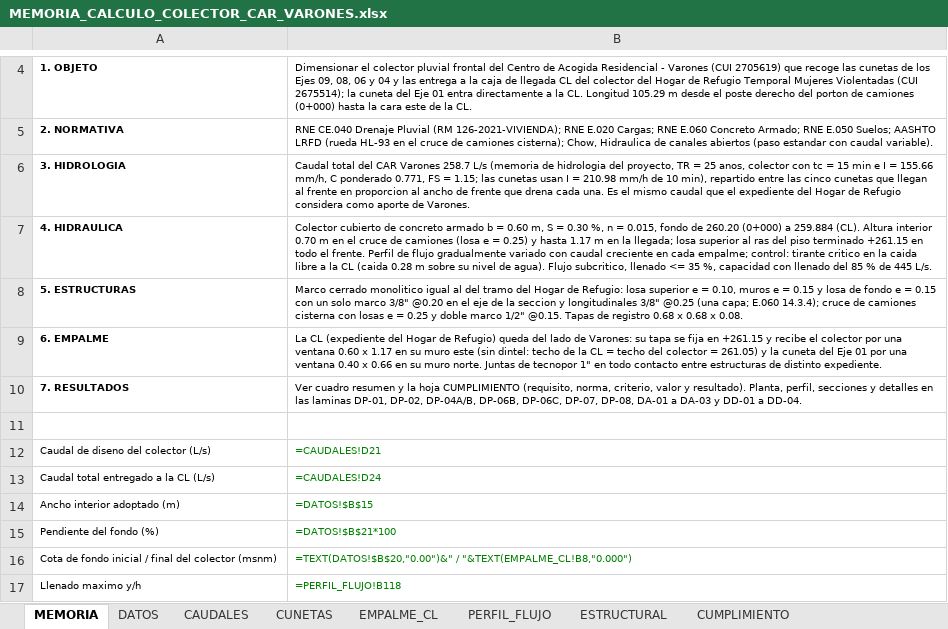
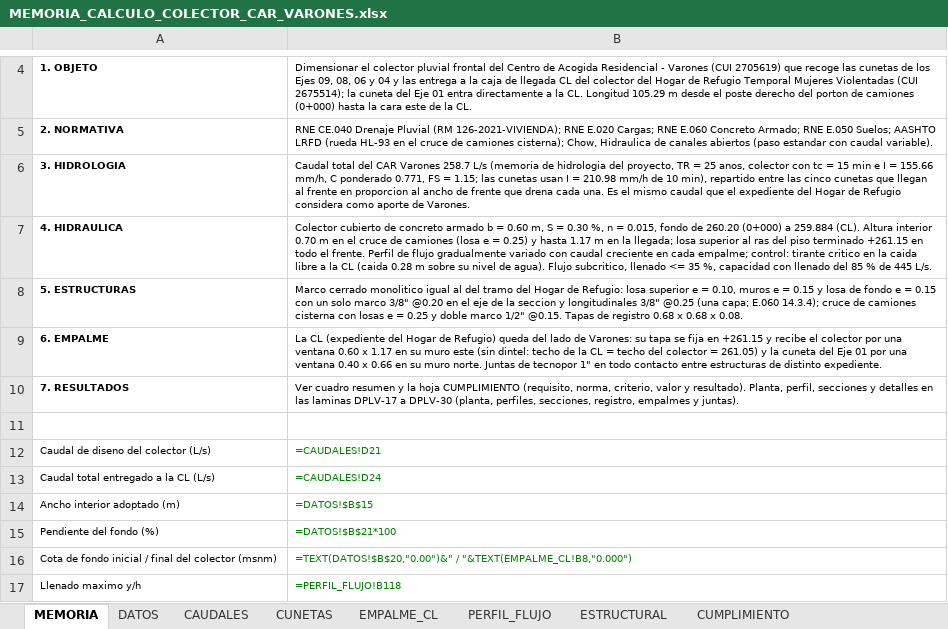
Before and after one commit to josedelcarmenpizarrosuarez10-debug/holaaa, an Excel workbook: entregables_varones/MEMORIA_CALCULO_COLECTOR_CAR_VARONES.xlsx, sheet MEMORIA, drawn as a sheet; only a part is shown, gaps mark what is left out; values as stored, in another font and other column widths than the file's, no borders; formulas without a stored value are shown as written; the diff names each change by its address in the sheet, - before the commit and + after, or states it on an @@ line.

```diff
--- a/entregables_varones/MEMORIA_CALCULO_COLECTOR_CAR_VARONES.xlsx (sheet MEMORIA)
+++ b/entregables_varones/MEMORIA_CALCULO_COLECTOR_CAR_VARONES.xlsx (sheet MEMORIA)
-B10: …las laminas DP-01, DP-02, DP-04A/B, DP-06B, DP-06C, DP-07, DP-08, DA-01 a DA-03 y DD-01 a DD-04.
+B10: …las laminas DPLV-17 a DPLV-30 (planta, perfiles, secciones, registro, empalmes y juntas).
```
Also changed, not shown: sheet CUNETAS, sheet CUMPLIMIENTO, 7 other files.
